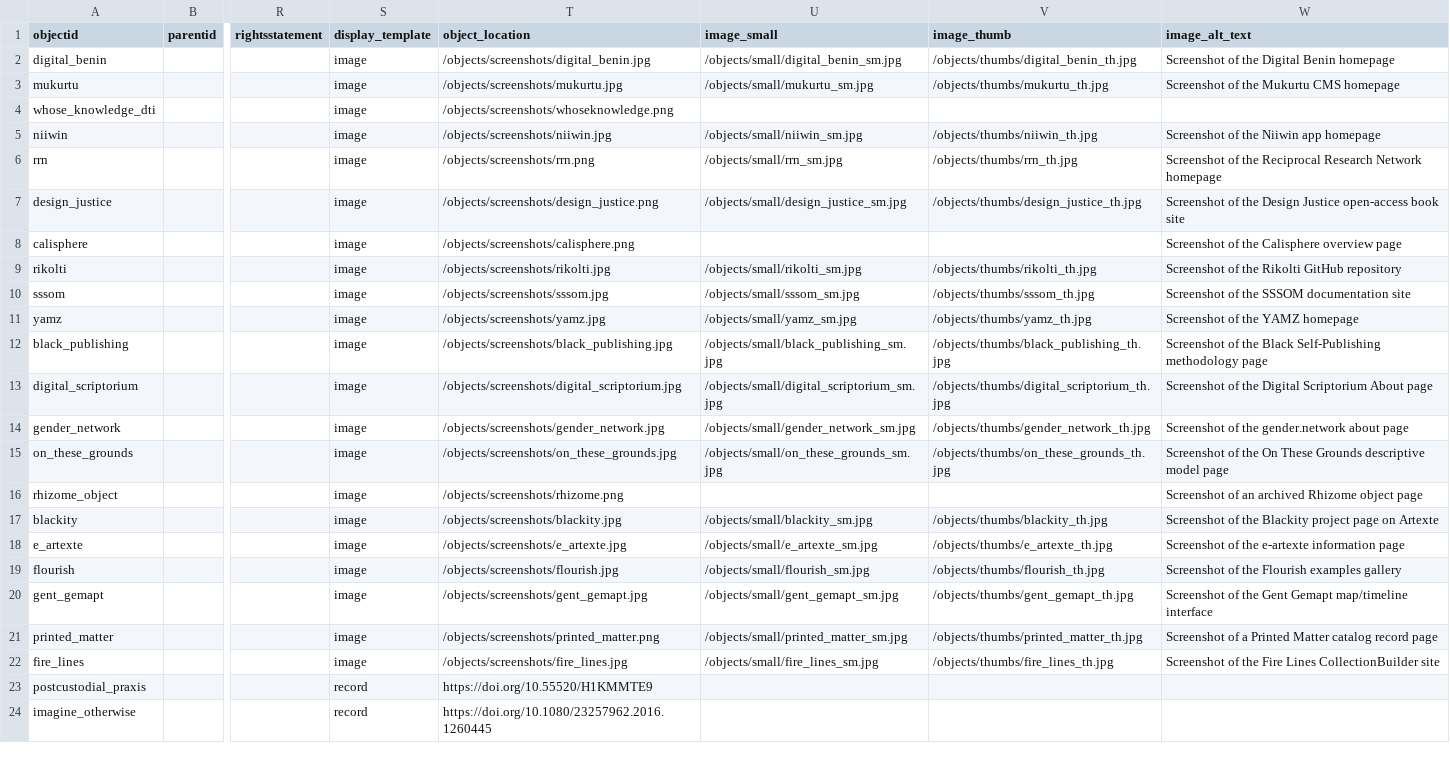
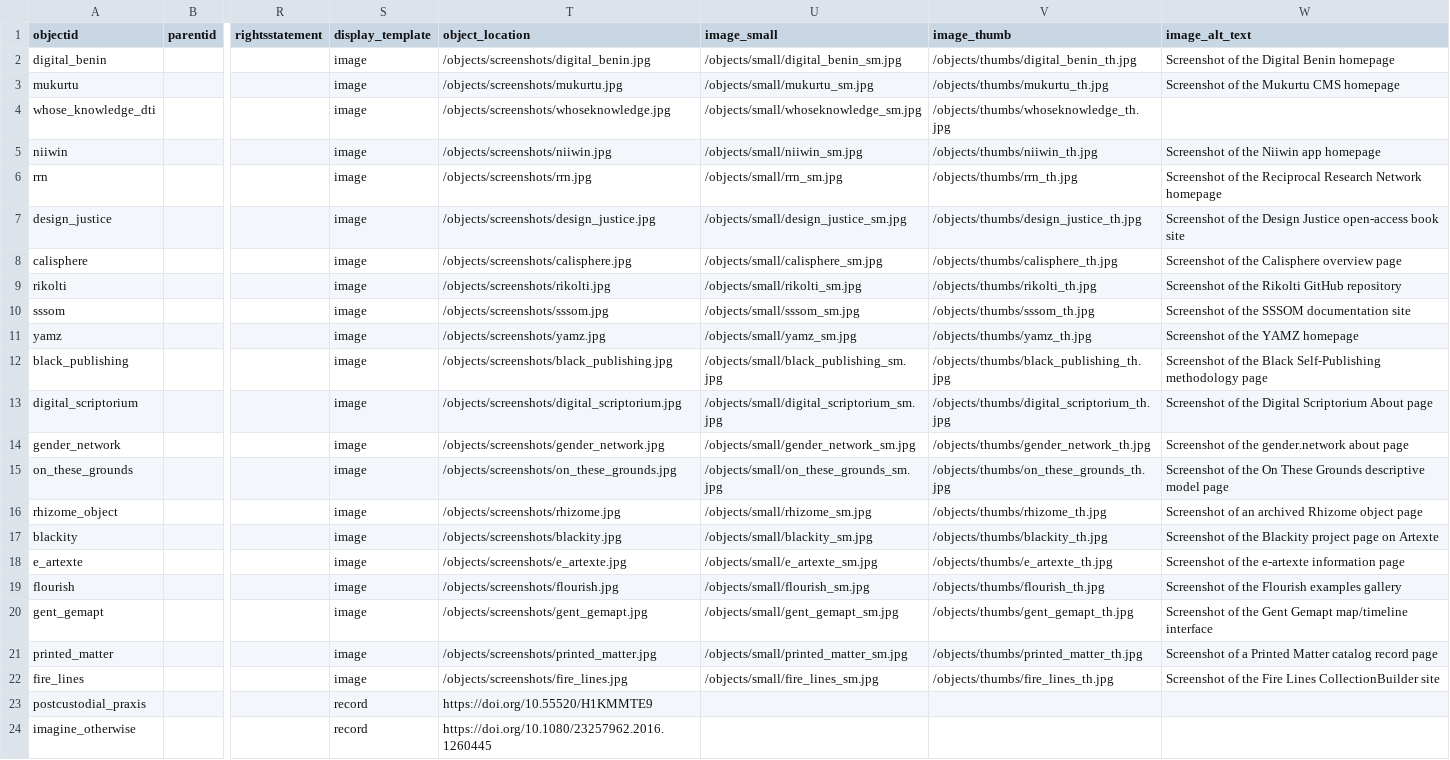
Before and after one commit to deependdreams/2026-design-on-purpose-workshop, a CSV file: _data/workshop-metadata.csv, drawn as a sheet; only a part is shown, gaps mark what is left out; the diff names each change by its address in the sheet, - before the commit and + after, or states it on an @@ line.

```diff
--- a/_data/workshop-metadata.csv
+++ b/_data/workshop-metadata.csv
-T4 (object_location): /objects/screenshots/whoseknowledge.png
+T4 (object_location): /objects/screenshots/whoseknowledge.jpg
-U4 (image_small): (empty)
+U4 (image_small): /objects/small/whoseknowledge_sm.jpg
-V4 (image_thumb): (empty)
+V4 (image_thumb): /objects/thumbs/whoseknowledge_th.jpg
-T6 (object_location): /objects/screenshots/rrn.png
+T6 (object_location): /objects/screenshots/rrn.jpg
-T7 (object_location): /objects/screenshots/design_justice.png
+T7 (object_location): /objects/screenshots/design_justice.jpg
-T8 (object_location): /objects/screenshots/calisphere.png
+T8 (object_location): /objects/screenshots/calisphere.jpg
-U8 (image_small): (empty)
+U8 (image_small): /objects/small/calisphere_sm.jpg
-V8 (image_thumb): (empty)
+V8 (image_thumb): /objects/thumbs/calisphere_th.jpg
-T16 (object_location): /objects/screenshots/rhizome.png
+T16 (object_location): /objects/screenshots/rhizome.jpg
-U16 (image_small): (empty)
+U16 (image_small): /objects/small/rhizome_sm.jpg
-V16 (image_thumb): (empty)
+V16 (image_thumb): /objects/thumbs/rhizome_th.jpg
-T21 (object_location): /objects/screenshots/printed_matter.png
+T21 (object_location): /objects/screenshots/printed_matter.jpg
```
Also changed, not shown: 24 other files.
